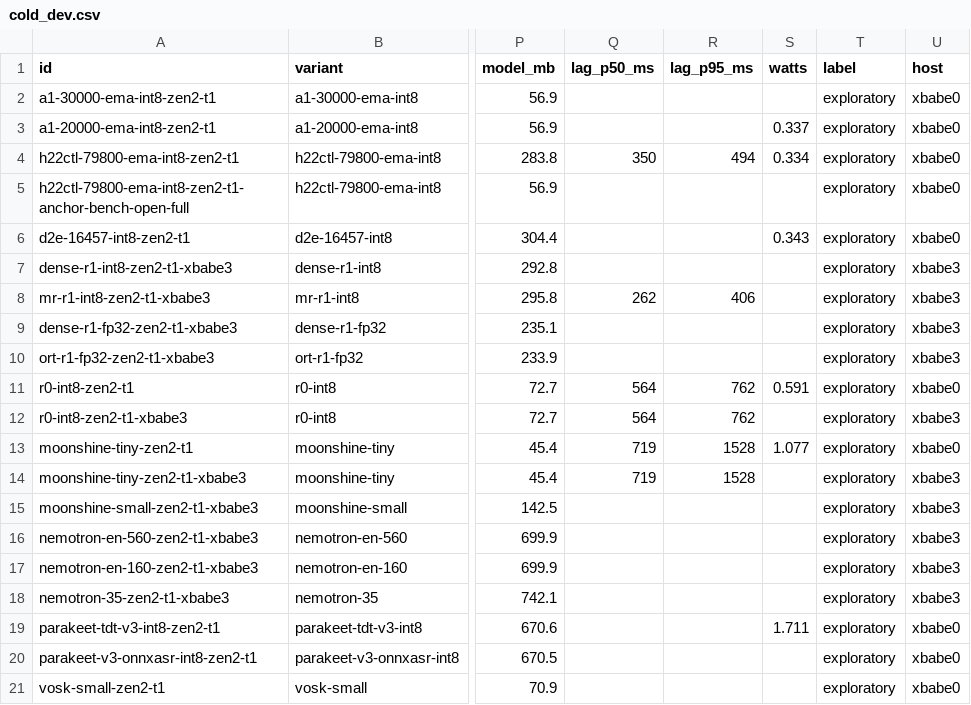
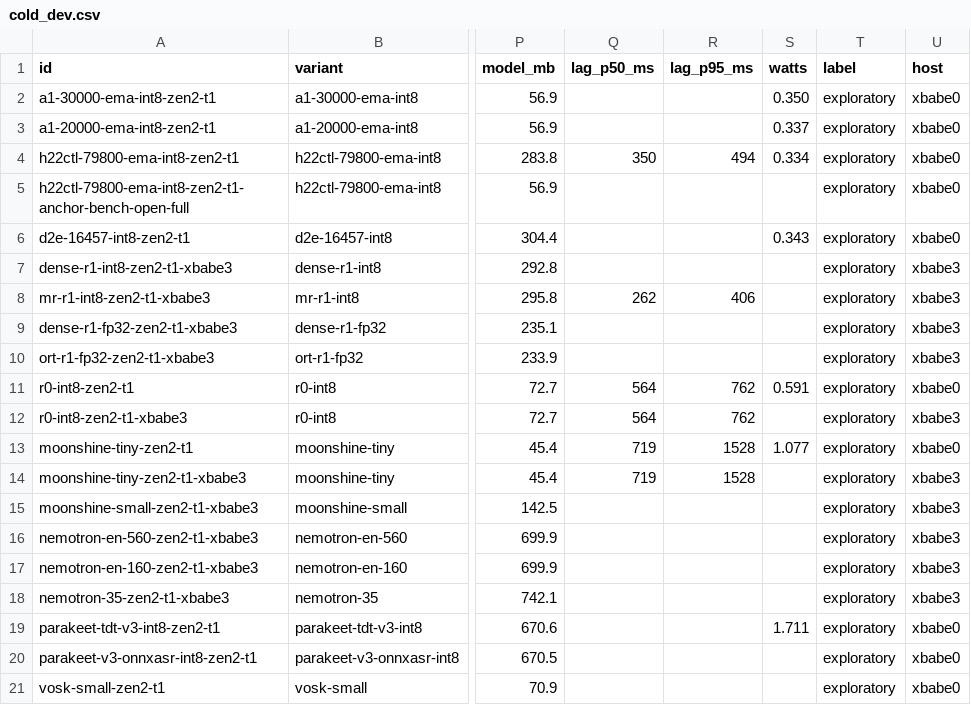
Before and after one commit to neverhuman/jsr, a CSV file: docs/paper/data/cold_dev.csv, drawn as a sheet; only a part is shown, gaps mark what is left out; the diff names each change by its address in the sheet, - before the commit and + after, or states it on an @@ line.

```diff
--- a/docs/paper/data/cold_dev.csv
+++ b/docs/paper/data/cold_dev.csv
-S2 (watts): (empty)
+S2 (watts): 0.350
```
Also changed, not shown: 22 other files.
